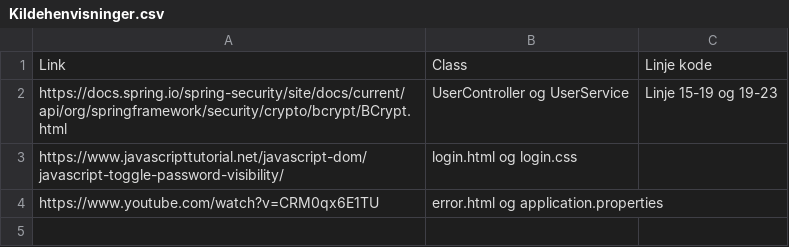
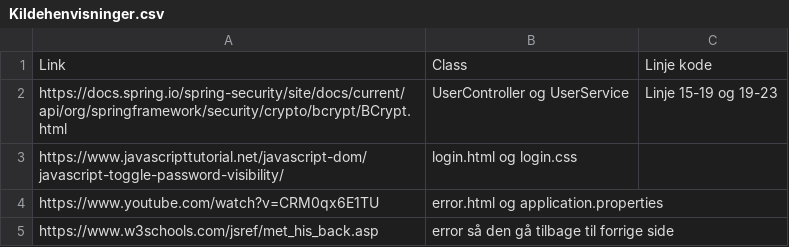
Before and after one commit to Mojens/Eksamensprojekt-KEA-Datamatiker-2.-semester, a CSV file: Kildehenvisninger.csv, drawn as a sheet.

Commit message:
Error handlling and session control

```diff
--- a/Kildehenvisninger.csv
+++ b/Kildehenvisninger.csv
@@ -4 +4,2 @@ https://www.javascripttutorial.net/javascript-dom/javascript-toggle-password-vis
 https://www.youtube.com/watch?v=CRM0qx6E1TU,error.html og application.properties,
+https://www.w3schools.com/jsref/met_his_back.asp,error så den gå tilbage til forrige side,
```
Also changed, not shown: 3 other files.
